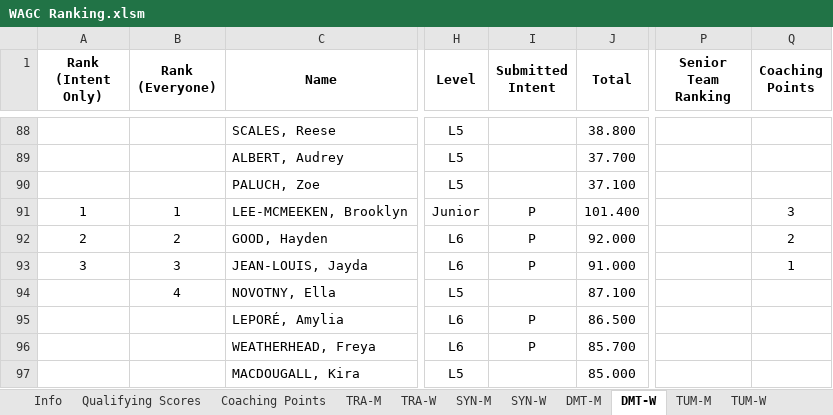
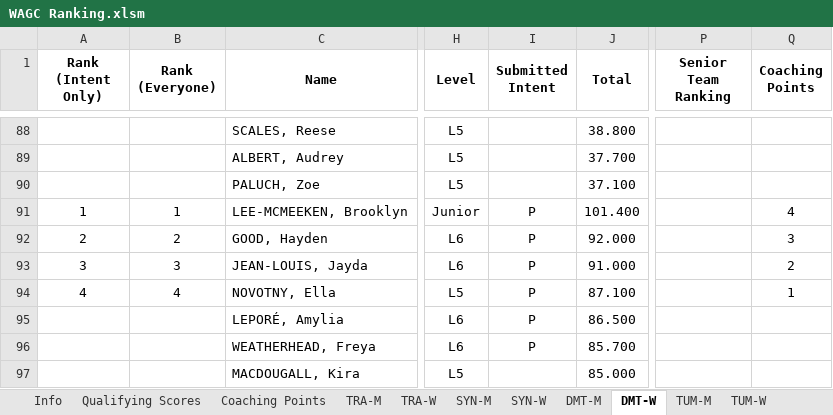
Before and after one commit to trampolinecanada/rankinglists, an Excel workbook: WAGC Ranking.xlsm, sheet DMT-W, drawn as a sheet; only a part is shown, gaps mark what is left out; values as stored, in another font and other column widths than the file's, no borders; conditional formats not drawn; the diff names each change by its address in the sheet, - before the commit and + after, or states it on an @@ line.

```diff
--- a/WAGC Ranking.xlsm (sheet DMT-W)
+++ b/WAGC Ranking.xlsm (sheet DMT-W)
-Q91 (Coaching Points): 3
+Q91 (Coaching Points): 4
-Q92 (Coaching Points): 2
+Q92 (Coaching Points): 3
-Q93 (Coaching Points): 1
+Q93 (Coaching Points): 2
-A94 (Rank (Intent Only)): (empty)
+A94 (Rank (Intent Only)): 4
-I94 (Submitted Intent): (empty)
+I94 (Submitted Intent): P
-Q94 (Coaching Points): (empty)
+Q94 (Coaching Points): 1
```
Also changed, not shown: sheet Coaching Points, sheet Info, sheet SYN-W, sheet TUM-W, sheet TRA-W, 2023-2024 Olympic Selection World Cup Ranking.xlsm, 3 other files.
